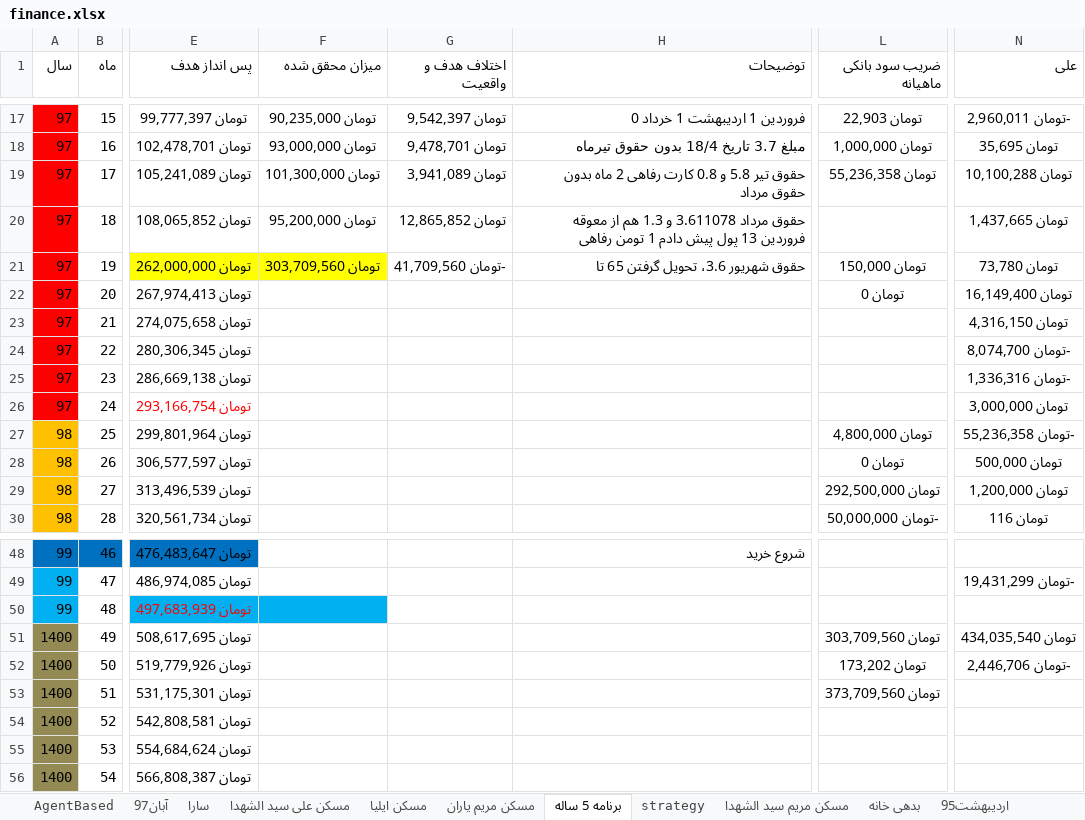
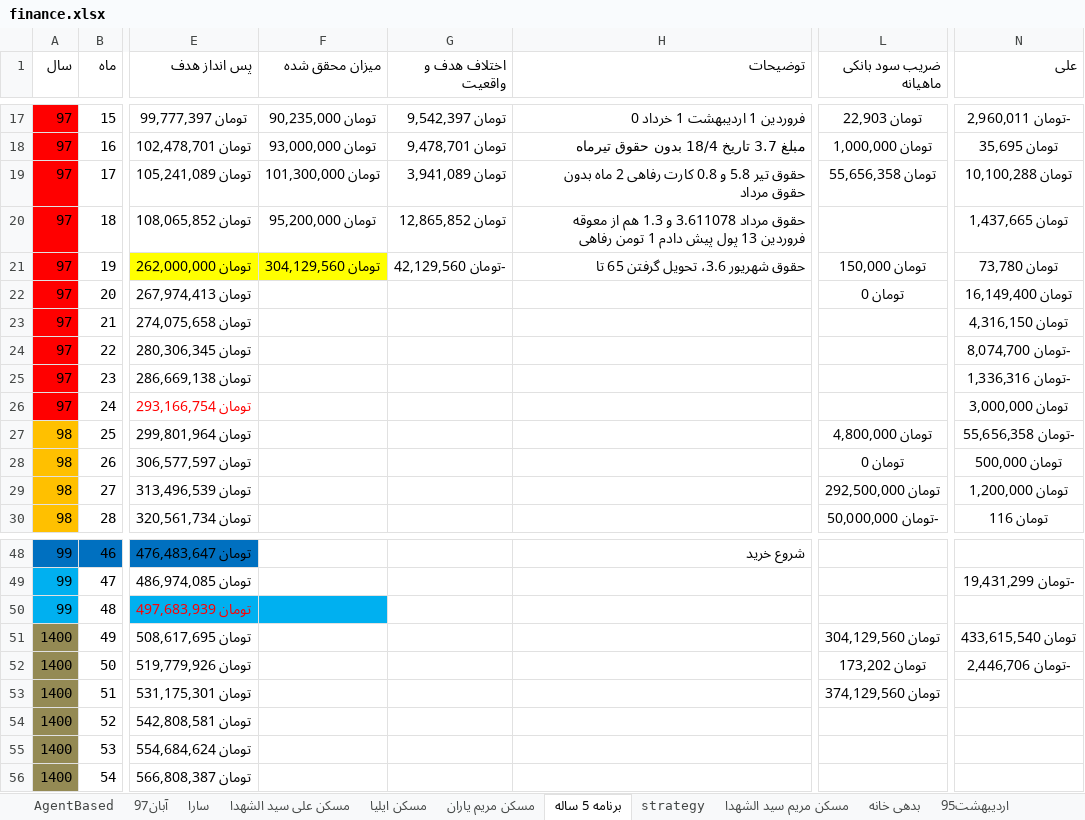
Before and after one commit to ali61n60/AudioDemo, an Excel workbook: AudioDemo/finance/finance.xlsx, sheet برنامه 5 ساله, drawn as a sheet; only a part is shown, gaps mark what is left out; values as stored, in another font and other column widths than the file's, no borders; conditional formats not drawn; the diff names each change by its address in the sheet, - before the commit and + after, or states it on an @@ line.

Commit message:
6/8/97

```diff
--- a/AudioDemo/finance/finance.xlsx (sheet برنامه 5 ساله)
+++ b/AudioDemo/finance/finance.xlsx (sheet برنامه 5 ساله)
-L19 (ضریب سود بانکی ماهیانه): تومان 55,236,358
+L19 (ضریب سود بانکی ماهیانه): تومان 55,656,358
-F21 (میزان محقق شده): تومان 303,709,560
+F21 (میزان محقق شده): تومان 304,129,560
-G21 (اختلاف هدف و واقعیت): -تومان 41,709,560
+G21 (اختلاف هدف و واقعیت): -تومان 42,129,560
-N27 (علی): -تومان 55,236,358
+N27 (علی): -تومان 55,656,358
-L51 (ضریب سود بانکی ماهیانه): تومان 303,709,560
+L51 (ضریب سود بانکی ماهیانه): تومان 304,129,560
-N51 (علی): تومان 434,035,540
+N51 (علی): تومان 433,615,540
-L53 (ضریب سود بانکی ماهیانه): تومان 373,709,560
+L53 (ضریب سود بانکی ماهیانه): تومان 374,129,560
```
Also changed, not shown: sheet آبان97.
